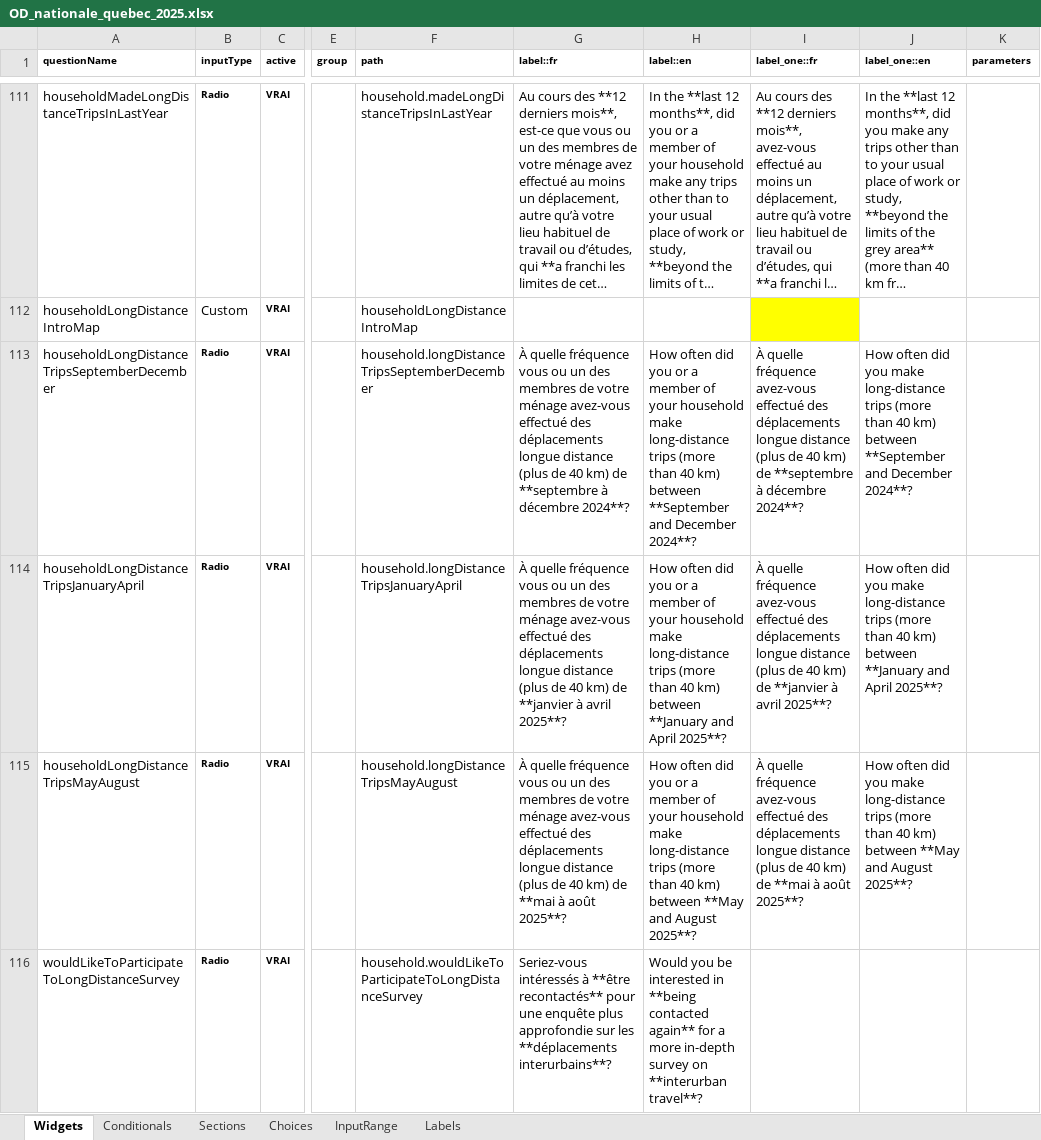
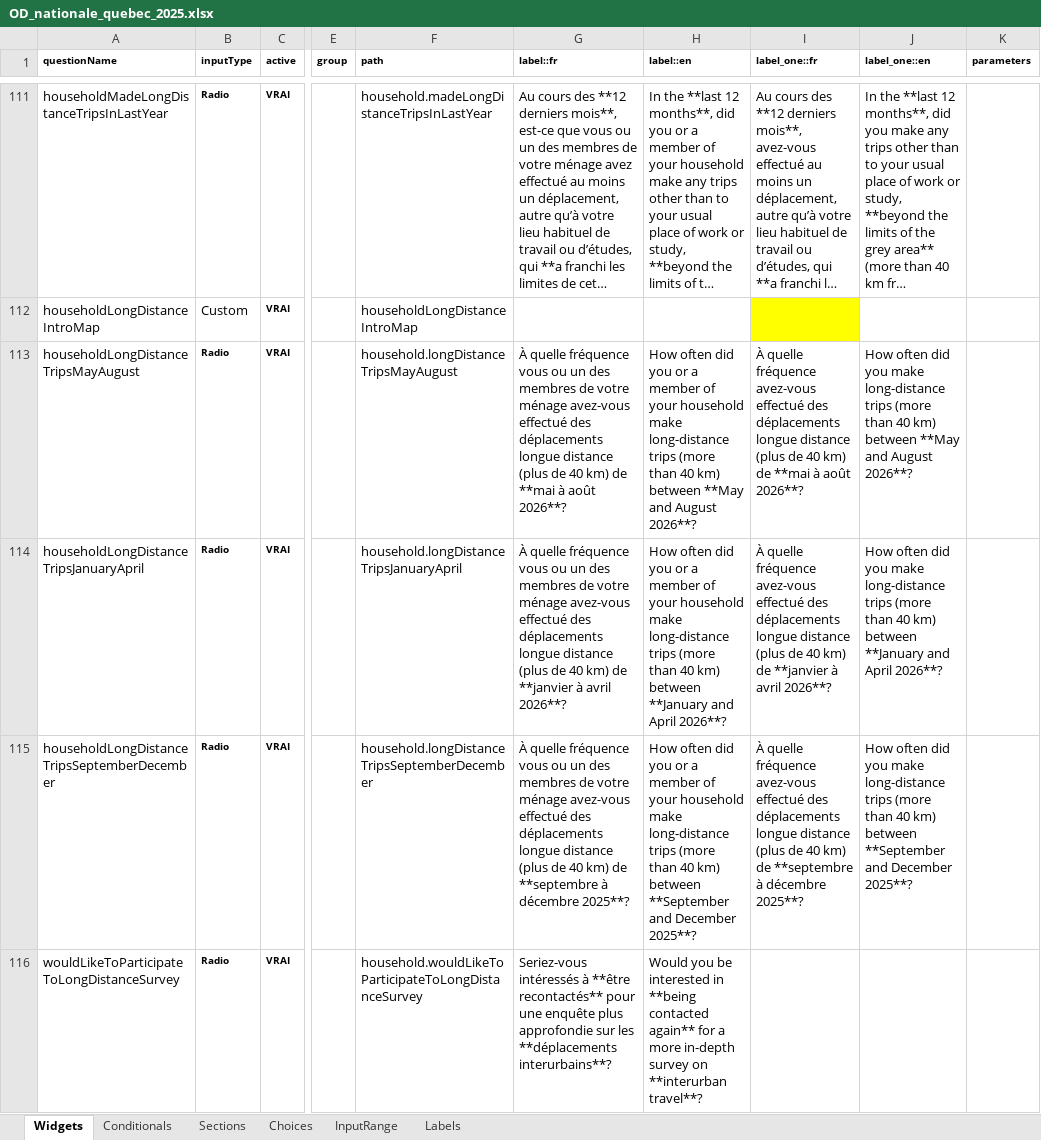
Before and after one commit to samuel-duhaime/od_nationale_quebec, an Excel workbook: survey/references/OD_nationale_quebec_2025.xlsx, sheet Widgets, drawn as a sheet; only a part is shown, gaps mark what is left out; long unchanged cells end in …; values as stored, in another font and other column widths than the file's, no borders; charts and pictures and conditional formats not drawn; the diff covers the shown part only; the diff names each change by its address in the sheet, - before the commit and + after, or states it on an @@ line.

Commit message:
longue distance: inversion de l'ordre des questions
et mise à jour de l'année dans le libellé

fixes #514

```diff
--- a/survey/references/OD_nationale_quebec_2025.xlsx (sheet Widgets)
+++ b/survey/references/OD_nationale_quebec_2025.xlsx (sheet Widgets)
-A113 (questionName): householdLongDistanceTripsSeptemberDecember
+A113 (questionName): householdLongDistanceTripsMayAugust
-F113 (path): household.longDistanceTripsSeptemberDecember
+F113 (path): household.longDistanceTripsMayAugust
-G113 (label::fr): …km) de **septembre à décembre 2024**?
+G113 (label::fr): …km) de **mai à août 2026**?
-H113 (label::en): …km) between **September and December 2024**?
+H113 (label::en): …km) between **May and August 2026**?
-I113 (label_one::fr): …km) de **septembre à décembre 2024**?
+I113 (label_one::fr): …km) de **mai à août 2026**?
-J113 (label_one::en): …km) between **September and December 2024**?
+J113 (label_one::en): …km) between **May and August 2026**?
-G114 (label::fr): …à avril 2025**?
+G114 (label::fr): …à avril 2026**?
-H114 (label::en): …and April 2025**?
+H114 (label::en): …and April 2026**?
-I114 (label_one::fr): …à avril 2025**?
+I114 (label_one::fr): …à avril 2026**?
-J114 (label_one::en): …and April 2025**?
+J114 (label_one::en): …and April 2026**?
-A115 (questionName): householdLongDistanceTripsMayAugust
+A115 (questionName): householdLongDistanceTripsSeptemberDecember
-F115 (path): household.longDistanceTripsMayAugust
+F115 (path): household.longDistanceTripsSeptemberDecember
-G115 (label::fr): …km) de **mai à août 2025**?
+G115 (label::fr): …km) de **septembre à décembre 2025**?
-H115 (label::en): …km) between **May and August 2025**?
+H115 (label::en): …km) between **September and December 2025**?
-I115 (label_one::fr): …km) de **mai à août 2025**?
+I115 (label_one::fr): …km) de **septembre à décembre 2025**?
-J115 (label_one::en): …km) between **May and August 2025**?
+J115 (label_one::en): …km) between **September and December 2025**?
```
Also changed, not shown: 1 edited cell elsewhere in this sheet, 11 other files.
